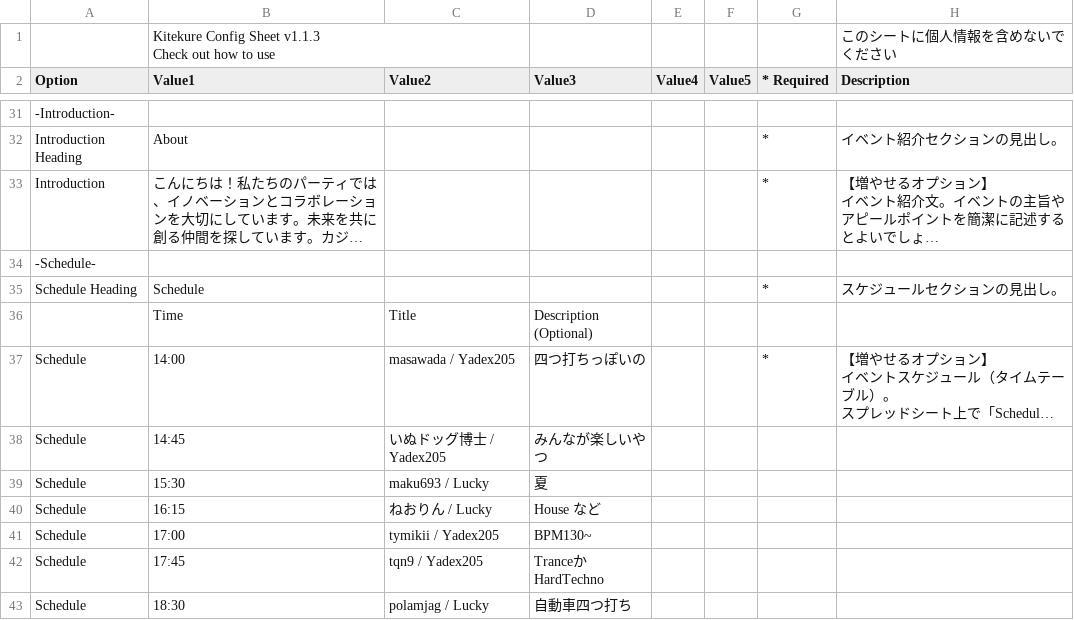
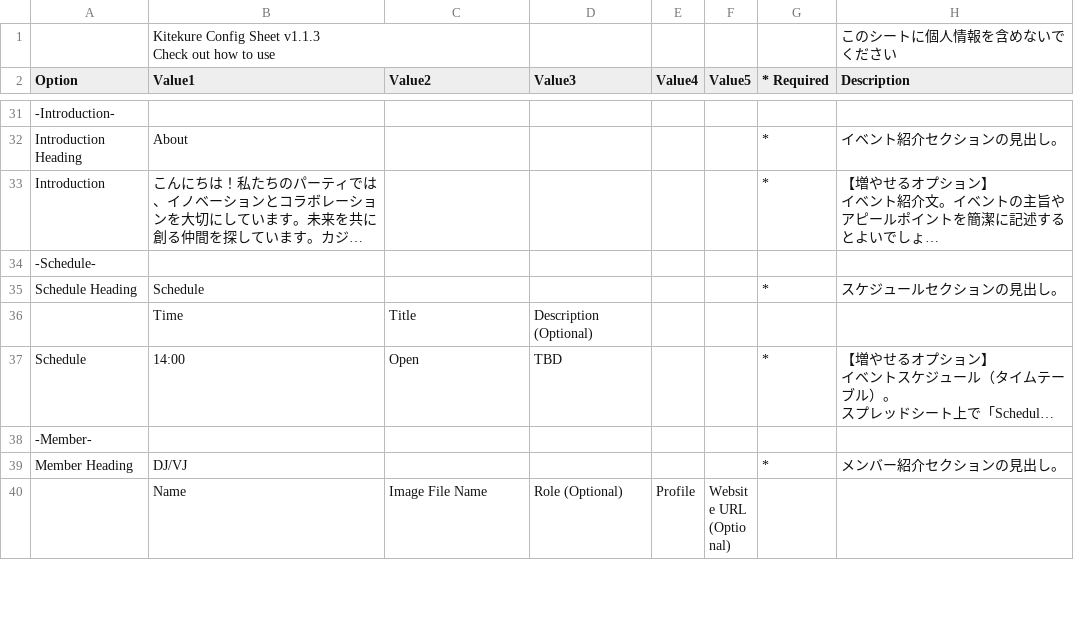
Before and after one commit to casual-mendan-club/casual-mendan-club.github.io, a CSV file: docs/config.csv, drawn as a sheet; only a part is shown, gaps mark what is left out; the shorter side is filled out with more unchanged rows; long unchanged cells end in …; removed rows and columns are numbered as before the commit, all else as after; the diff covers the shown part only; the diff names each change by its address in the sheet, - before the commit and + after, or states it on an @@ line.

```diff
--- a/docs/config.csv
+++ b/docs/config.csv
-C37 (Value2): masawada / Yadex205
+C37 (Value2): Open
-D37 (Value3): 四つ打ちっぽいの
+D37 (Value3): TBD
-row 38: Schedule | 14:45 | いぬドッグ博士 / Yadex205 | みんなが楽しいやつ
-row 39: Schedule | 15:30 | maku693 / Lucky | 夏
-row 40: Schedule | 16:15 | ねおりん / Lucky | House など
-row 41: Schedule | 17:00 | tymikii / Yadex205 | BPM130~
-row 42: Schedule | 17:45 | tqn9 / Yadex205 | TranceかHardTechno
-row 43: Schedule | 18:30 | polamjag / Lucky | 自動車四つ打ち
```
Also changed, not shown: 7 added rows, 8 removed rows and 8 edited cells elsewhere in this file, 5 other files.
